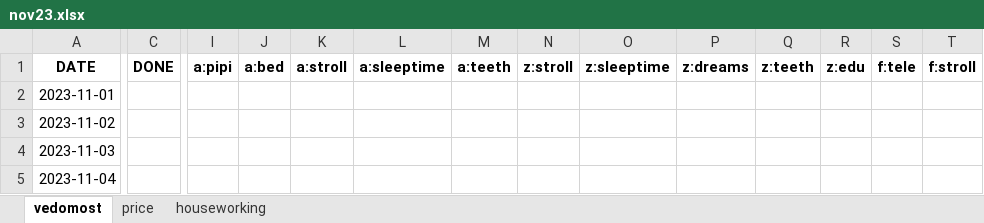
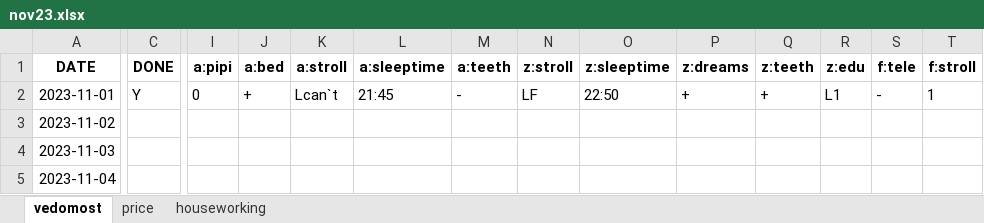
Before and after one commit to EgorVjalkov/study_to_live, an Excel workbook: months/nov23/nov23.xlsx, sheet vedomost, drawn as a sheet; only a part is shown, gaps mark what is left out; values as stored, in another font and other column widths than the file's, no borders; the diff covers the shown part only; the diff names each change by its address in the sheet, - before the commit and + after, or states it on an @@ line.

```diff
--- a/months/nov23/nov23.xlsx (sheet vedomost)
+++ b/months/nov23/nov23.xlsx (sheet vedomost)
-C2 (DONE): (empty)
+C2 (DONE): Y
-I2 (a:pipi): (empty)
+I2 (a:pipi): 0
-J2 (a:bed): (empty)
+J2 (a:bed): +
-K2 (a:stroll): (empty)
+K2 (a:stroll): Lcan`t
-L2 (a:sleeptime): (empty)
+L2 (a:sleeptime): 21:45
-M2 (a:teeth): (empty)
+M2 (a:teeth): -
-N2 (z:stroll): (empty)
+N2 (z:stroll): LF
-O2 (z:sleeptime): (empty)
+O2 (z:sleeptime): 22:50
-P2 (z:dreams): (empty)
+P2 (z:dreams): +
-Q2 (z:teeth): (empty)
+Q2 (z:teeth): +
-R2 (z:edu): (empty)
+R2 (z:edu): L1
-S2 (f:tele): (empty)
+S2 (f:tele): -
-T2 (f:stroll): (empty)
+T2 (f:stroll): 1
```
Also changed, not shown: 20 edited cells elsewhere in this sheet, sheet houseworking, sheet price, formulas that keep their value, 1 other file.
